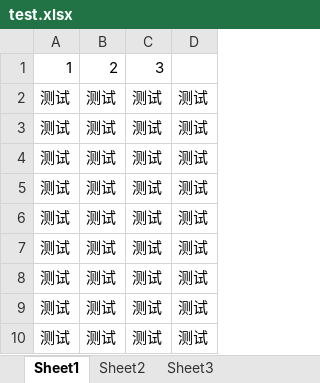
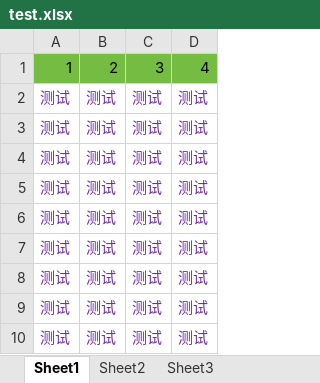
Before and after one commit to he-xiansen/neoshare2, an Excel workbook: uploads/public/office/test.xlsx, sheet Sheet1, drawn as a sheet; values as stored, in another font and other column widths than the file's, no borders; the diff names each change by its address in the sheet, - before the commit and + after, or states it on an @@ line.

```diff
--- a/uploads/public/office/test.xlsx (sheet Sheet1)
+++ b/uploads/public/office/test.xlsx (sheet Sheet1)
-A1:D1 fill: none
+A1:D1 fill: #75BD42
-D1: (empty)
+D1: 4
-A2:D10 text colour: black
+A2:D10 text colour: #7030A0
```
Also changed, not shown: 11 other files.
